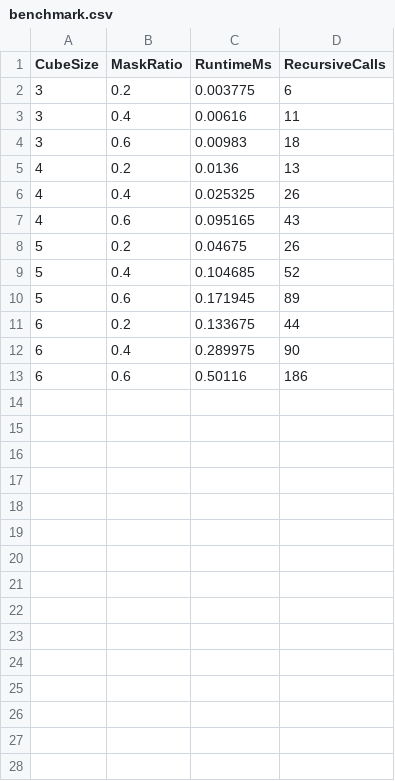
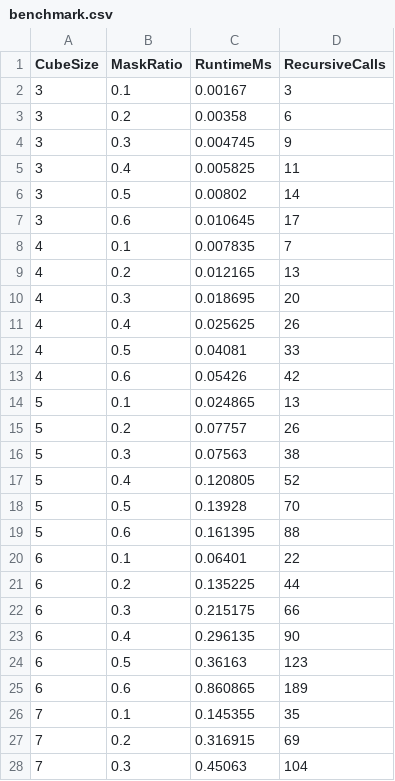
Before and after one commit to roslindesiredziele-hash/Latin-Cube-Solver, a CSV file: data/benchmark.csv, drawn as a sheet; only a part is shown; the diff covers the shown part only.

Commit message:
Update benchmark, generated, masked, and solved cube data files with new values

```diff
--- a/data/benchmark.csv
+++ b/data/benchmark.csv
@@ -1,13 +1,28 @@
 CubeSize,MaskRatio,RuntimeMs,RecursiveCalls
-3,0.2,0.003775,6
-3,0.4,0.00616,11
-3,0.6,0.00983,18
-4,0.2,0.0136,13
-4,0.4,0.025325,26
-4,0.6,0.095165,43
-5,0.2,0.04675,26
-5,0.4,0.104685,52
-5,0.6,0.171945,89
-6,0.2,0.133675,44
-6,0.4,0.289975,90
-6,0.6,0.50116,186
+3,0.1,0.00167,3
+3,0.2,0.00358,6
+3,0.3,0.004745,9
+3,0.4,0.005825,11
+3,0.5,0.00802,14
+3,0.6,0.010645,17
+4,0.1,0.007835,7
+4,0.2,0.012165,13
+4,0.3,0.018695,20
+4,0.4,0.025625,26
+4,0.5,0.04081,33
+4,0.6,0.05426,42
+5,0.1,0.024865,13
+5,0.2,0.07757,26
+5,0.3,0.07563,38
+5,0.4,0.120805,52
+5,0.5,0.13928,70
+5,0.6,0.161395,88
+6,0.1,0.06401,22
+6,0.2,0.135225,44
+6,0.3,0.215175,66
+6,0.4,0.296135,90
+6,0.5,0.36163,123
+6,0.6,0.860865,189
+7,0.1,0.145355,35
+7,0.2,0.316915,69
+7,0.3,0.45063,104
```
Also changed, not shown: 21 added rows elsewhere in this file, 4 other files.
